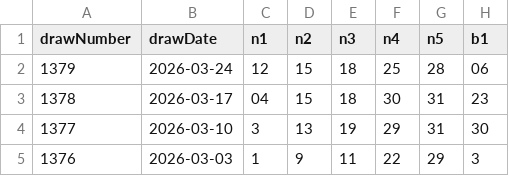
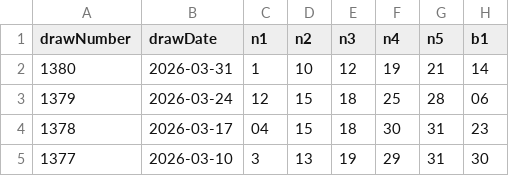
Before and after one commit to yumemitai-taicho/luna-data, a CSV file: miniloto-history.csv, drawn as a sheet; only a part is shown; the shorter side is filled out with more unchanged rows.

Commit message:
update: miniloto csv from GAS

```diff
--- a/miniloto-history.csv
+++ b/miniloto-history.csv
@@ -1,2 +1,3 @@
 drawNumber,drawDate,n1,n2,n3,n4,n5,b1
+1380,2026-03-31,1,10,12,19,21,14
 1379,2026-03-24,12,15,18,25,28,06
```
